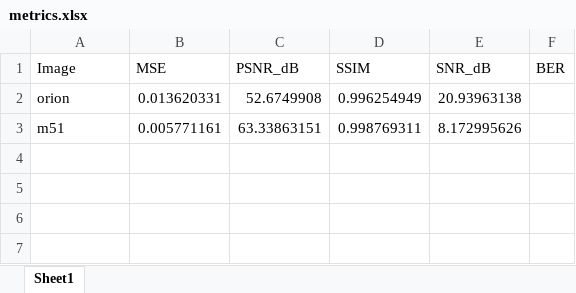
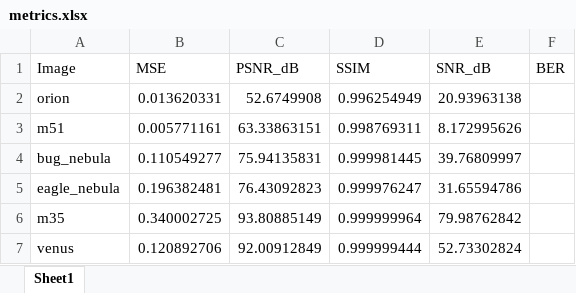
Before and after one commit to DIP-2026-MINI-PROJECT/Astrolink, an Excel workbook: results/integrated/metrics/metrics.xlsx, sheet Sheet1, drawn as a sheet; values as stored, in another font and other column widths than the file's, no borders; the diff names each change by its address in the sheet, - before the commit and + after, or states it on an @@ line.

```diff
--- a/results/integrated/metrics/metrics.xlsx (sheet Sheet1)
+++ b/results/integrated/metrics/metrics.xlsx (sheet Sheet1)
+row 4: bug_nebula | 0.110549277 | 75.94135831 | 0.999981445 | 39.76809997
+row 5: eagle_nebula | 0.196382481 | 76.43092823 | 0.999976247 | 31.65594786
+row 6: m35 | 0.340002725 | 93.80885149 | 0.999999964 | 79.98762842
+row 7: venus | 0.120892706 | 92.00912849 | 0.999999444 | 52.73302824
```
Also changed, not shown: 54 other files.
